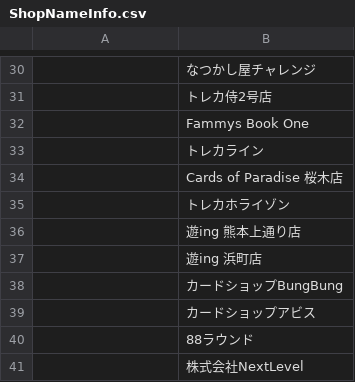
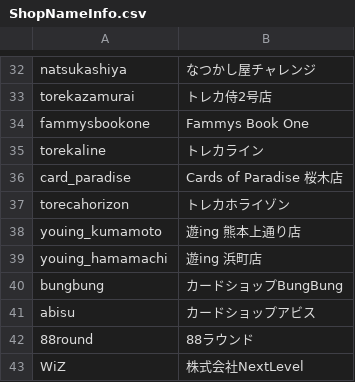
Before and after one commit to takaki-1st-re/1st-re.github.io, a CSV file: ShopNameInfo.csv, drawn as a sheet; only a part is shown, gaps mark what is left out; addresses are those after the commit; the diff covers the shown part only; the diff names each change by its address in the sheet, - before the commit and + after, or states it on an @@ line.

```diff
--- a/ShopNameInfo.csv
+++ b/ShopNameInfo.csv
-A32: (empty)
+A32: natsukashiya
-A33: (empty)
+A33: torekazamurai
-A34: (empty)
+A34: fammysbookone
-A35: (empty)
+A35: torekaline
-A36: (empty)
+A36: card_paradise
-A37: (empty)
+A37: torecahorizon
-A38: (empty)
+A38: youing_kumamoto
-A39: (empty)
+A39: youing_hamamachi
-A40: (empty)
+A40: bungbung
-A41: (empty)
+A41: abisu
-A42: (empty)
+A42: 88round
-A43: (empty)
+A43: WiZ
```
Also changed, not shown: 3 added rows, 1 removed row and 25 edited cells elsewhere in this file, ShopPasswordInfo.csv.
